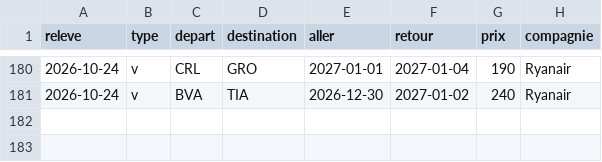
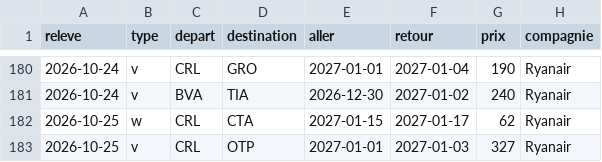
Before and after one commit to merwanyml/vols, a CSV file: data/court/obs-2026-10.csv, drawn as a sheet; only a part is shown, gaps mark what is left out.

Commit message:
Historique court courrier

```diff
--- a/data/court/obs-2026-10.csv
+++ b/data/court/obs-2026-10.csv
@@ -181 +181,3 @@ releve,type,depart,destination,aller,retour,prix,compagnie
 2026-10-24,v,BVA,TIA,2026-12-30,2027-01-02,240,Ryanair
+2026-10-25,w,CRL,CTA,2027-01-15,2027-01-17,62,Ryanair
+2026-10-25,v,CRL,OTP,2027-01-01,2027-01-03,327,Ryanair
```
Also changed, not shown: 3 other files.
